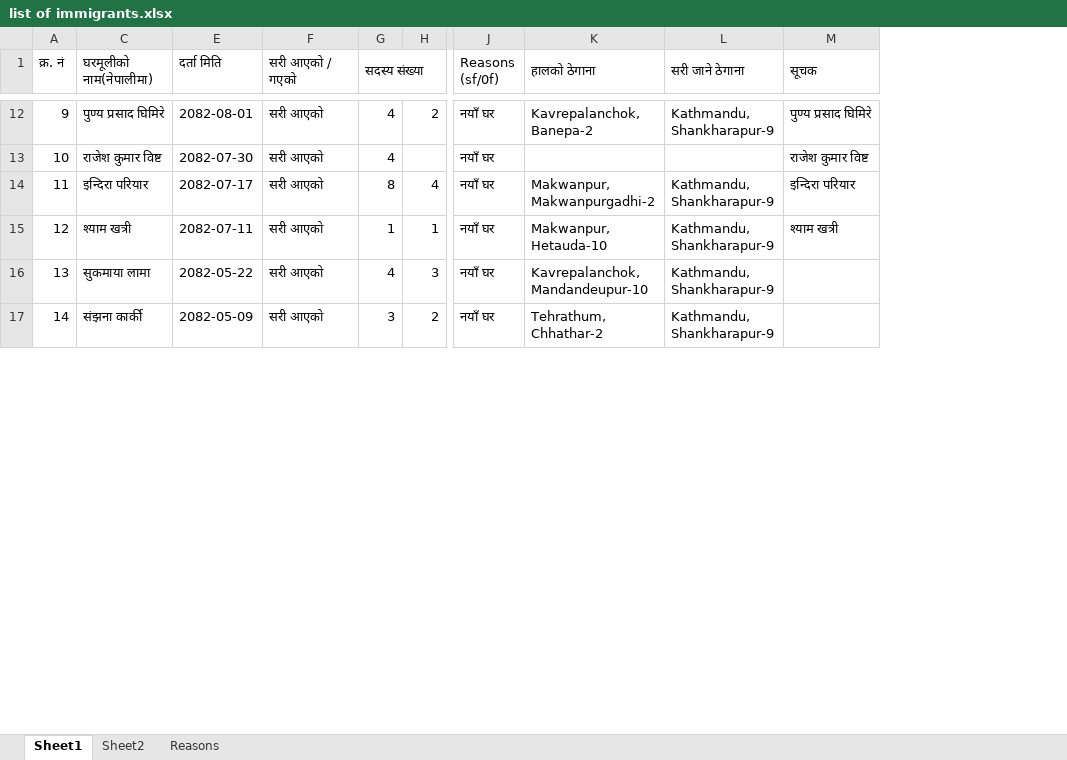
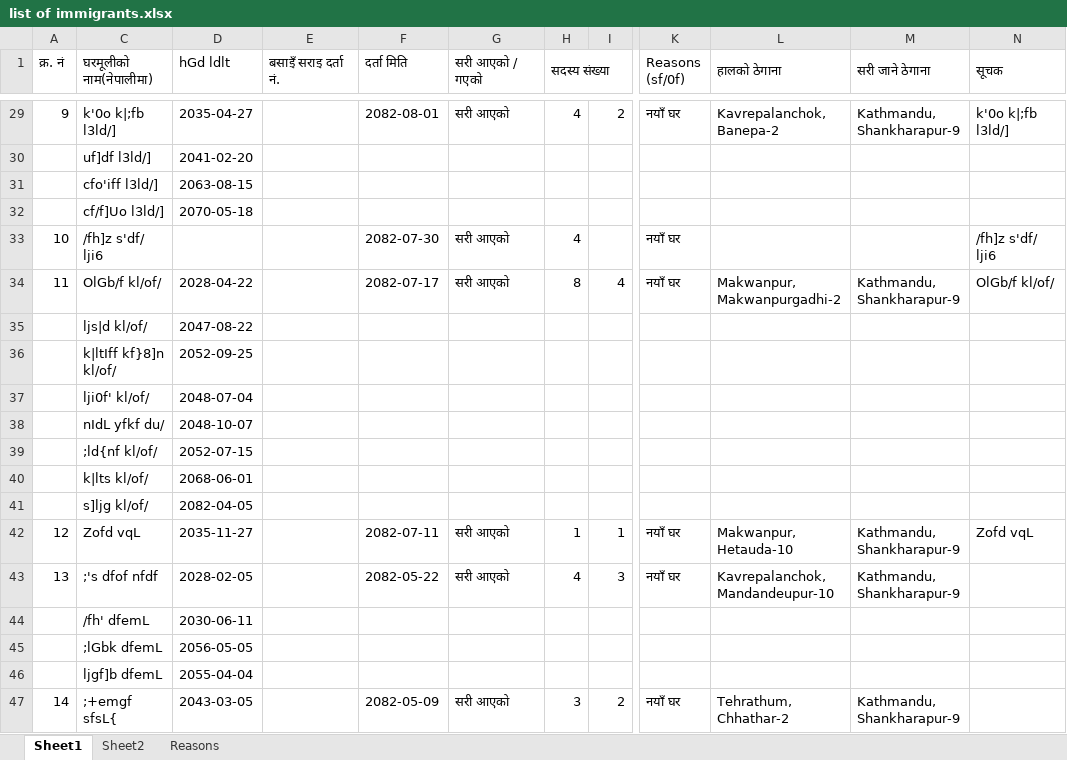
Before and after one commit to suwalcrystal/ward1, an Excel workbook: migration/list of immigrants.xlsx, sheet Sheet1, drawn as a sheet; only a part is shown, gaps mark what is left out; values as stored, in another font and other column widths than the file's, no cell formats; addresses are those after the commit; rows hold the shown columns only; the diff covers the shown part only; the diff names each change by its address in the sheet, - before the commit and + after, or states it on an @@ line.

```diff
--- a/migration/list of immigrants.xlsx (sheet Sheet1)
+++ b/migration/list of immigrants.xlsx (sheet Sheet1)
@@ column D (hGd ldlt) unhidden, row 29: 2035-04-27; row 34: 2028-04-22; rows 42-43: 2035-11-27 | 2028-02-05; row 47: 2043-03-05 @@
+column E (बसाइँ सराइ दर्ता नं.), empty
-C29 (घरमूलीको नाम(नेपालीमा)): पुण्य प्रसाद घिमिरे
+C29 (घरमूलीको नाम(नेपालीमा)): k'0o k|;fb l3ld/]
-N29 (सूचक): पुण्य प्रसाद घिमिरे
+N29 (सूचक): k'0o k|;fb l3ld/]
+row 30:  | uf]df l3ld/] | 2041-02-20
+row 31:  | cfo'iff l3ld/] | 2063-08-15
+row 32:  | cf/f]Uo l3ld/] | 2070-05-18
-C33 (घरमूलीको नाम(नेपालीमा)): राजेश कुमार विष्ट
+C33 (घरमूलीको नाम(नेपालीमा)): /fh]z s'df/ lji6
-N33 (सूचक): राजेश कुमार विष्ट
+N33 (सूचक): /fh]z s'df/ lji6
-C34 (घरमूलीको नाम(नेपालीमा)): इन्दिरा परियार
+C34 (घरमूलीको नाम(नेपालीमा)): OlGb/f kl/of/
-N34 (सूचक): इन्दिरा परियार
+N34 (सूचक): OlGb/f kl/of/
+row 35:  | ljs|d kl/of/ | 2047-08-22
+row 36:  | k|ltIff kf}8]n kl/of/ | 2052-09-25
+row 37:  | lji0f' kl/of/ | 2048-07-04
+row 38:  | nIdL yfkf du/ | 2048-10-07
+row 39:  | ;ld{nf kl/of/ | 2052-07-15
+row 40:  | k|lts kl/of/ | 2068-06-01
+row 41:  | s]ljg kl/of/ | 2082-04-05
-C42 (घरमूलीको नाम(नेपालीमा)): श्याम खत्री
+C42 (घरमूलीको नाम(नेपालीमा)): Zofd vqL
-N42 (सूचक): श्याम खत्री
+N42 (सूचक): Zofd vqL
-C43 (घरमूलीको नाम(नेपालीमा)): सुकमाया लामा
+C43 (घरमूलीको नाम(नेपालीमा)): ;'s dfof nfdf
+row 44:  | /fh' dfemL | 2030-06-11
+row 45:  | ;lGbk dfemL | 2056-05-05
+row 46:  | ljgf]b dfemL | 2055-04-04
-C47 (घरमूलीको नाम(नेपालीमा)): संझना कार्की
+C47 (घरमूलीको नाम(नेपालीमा)): ;+emgf sfsL{
```
Also changed, not shown: other rows of this sheet, sheet Sheet2, cell formats.
